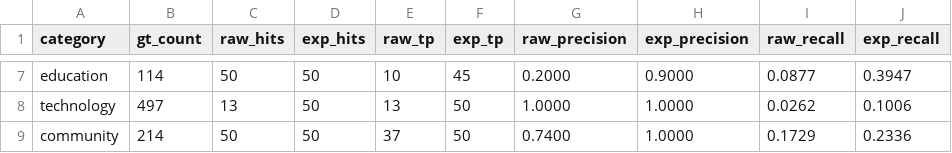
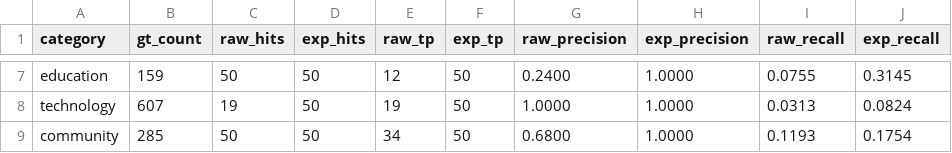
Before and after one commit to michaeldejournett/Info-Retreival-Project-Curia, a CSV file: metrics/search_metrics.csv, drawn as a sheet; only a part is shown, gaps mark what is left out; the diff covers the shown part only; the diff names each change by its address in the sheet, - before the commit and + after, or states it on an @@ line.

```diff
--- a/metrics/search_metrics.csv
+++ b/metrics/search_metrics.csv
-B7 (gt_count): 114
+B7 (gt_count): 159
-E7 (raw_tp): 10
+E7 (raw_tp): 12
-F7 (exp_tp): 45
+F7 (exp_tp): 50
-G7 (raw_precision): 0.2000
+G7 (raw_precision): 0.2400
-H7 (exp_precision): 0.9000
+H7 (exp_precision): 1.0000
-I7 (raw_recall): 0.0877
+I7 (raw_recall): 0.0755
-J7 (exp_recall): 0.3947
+J7 (exp_recall): 0.3145
-B8 (gt_count): 497
+B8 (gt_count): 607
-C8 (raw_hits): 13
+C8 (raw_hits): 19
-E8 (raw_tp): 13
+E8 (raw_tp): 19
-I8 (raw_recall): 0.0262
+I8 (raw_recall): 0.0313
-J8 (exp_recall): 0.1006
+J8 (exp_recall): 0.0824
-B9 (gt_count): 214
+B9 (gt_count): 285
-E9 (raw_tp): 37
+E9 (raw_tp): 34
-G9 (raw_precision): 0.7400
+G9 (raw_precision): 0.6800
-I9 (raw_recall): 0.1729
+I9 (raw_recall): 0.1193
-J9 (exp_recall): 0.2336
+J9 (exp_recall): 0.1754
```
Also changed, not shown: 32 edited cells elsewhere in this file, 13 other files.
